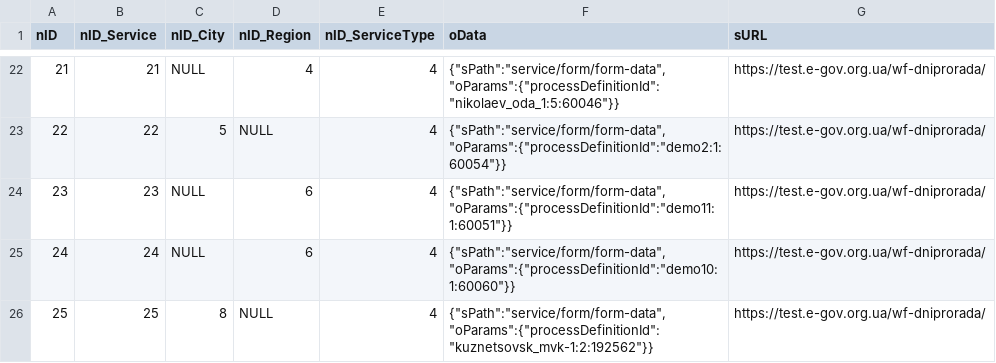
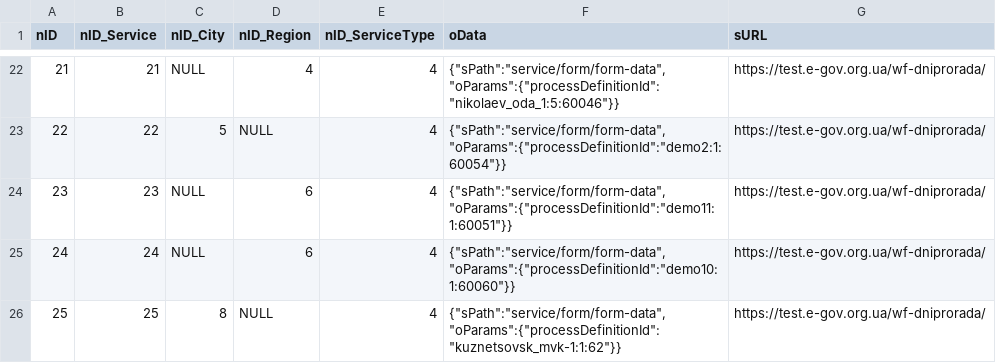
Before and after one commit to e-government-ua/_Kiev, a CSV file: wf-central/src/main/resources/data/ServiceData.csv, drawn as a sheet; only a part is shown, gaps mark what is left out.

```diff
--- a/wf-central/src/main/resources/data/ServiceData.csv
+++ b/wf-central/src/main/resources/data/ServiceData.csv
@@ -25,2 +25,2 @@ nID;nID_Service;nID_City;nID_Region;nID_ServiceType;oData;sURL
 24;24;NULL;6;4;{"sPath":"service/form/form-data","oParams":{"processDefinitionId":"demo10:1:60060"}};https://test.e-gov.org.ua/wf-dniprorada/
-25;25;8;NULL;4;{"sPath":"service/form/form-data","oParams":{"processDefinitionId":"kuznetsovsk_mvk-1:2:192562"}};https://test.e-gov.org.ua/wf-dniprorada/
+25;25;8;NULL;4;{"sPath":"service/form/form-data","oParams":{"processDefinitionId":"kuznetsovsk_mvk-1:1:62"}};https://test.e-gov.org.ua/wf-dniprorada/
```
Also changed, not shown: wf-central/src/main/resources/data/Service.csv, 1 other file.
